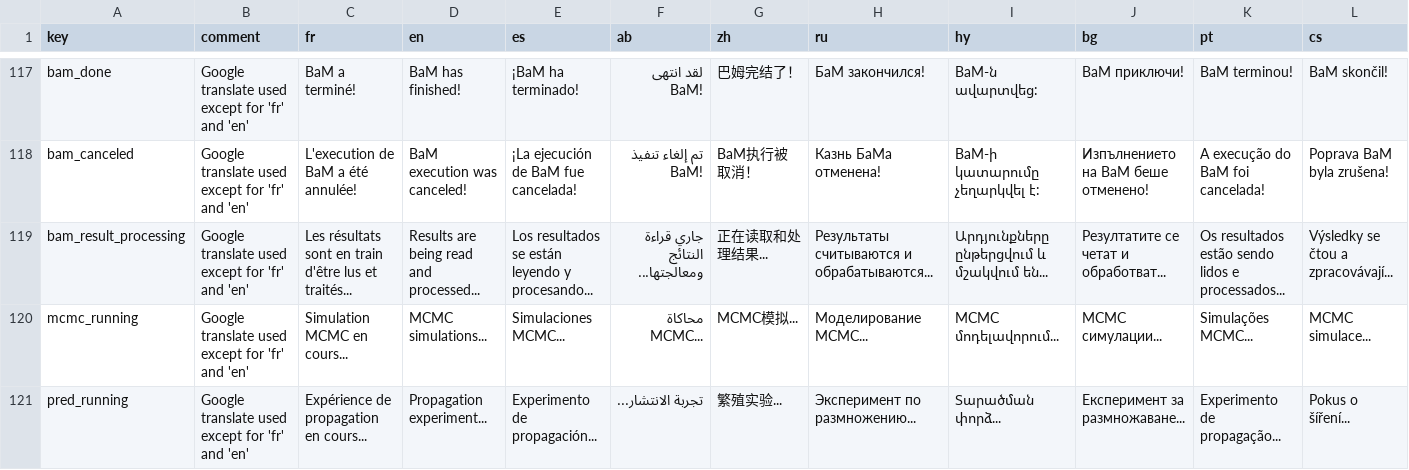
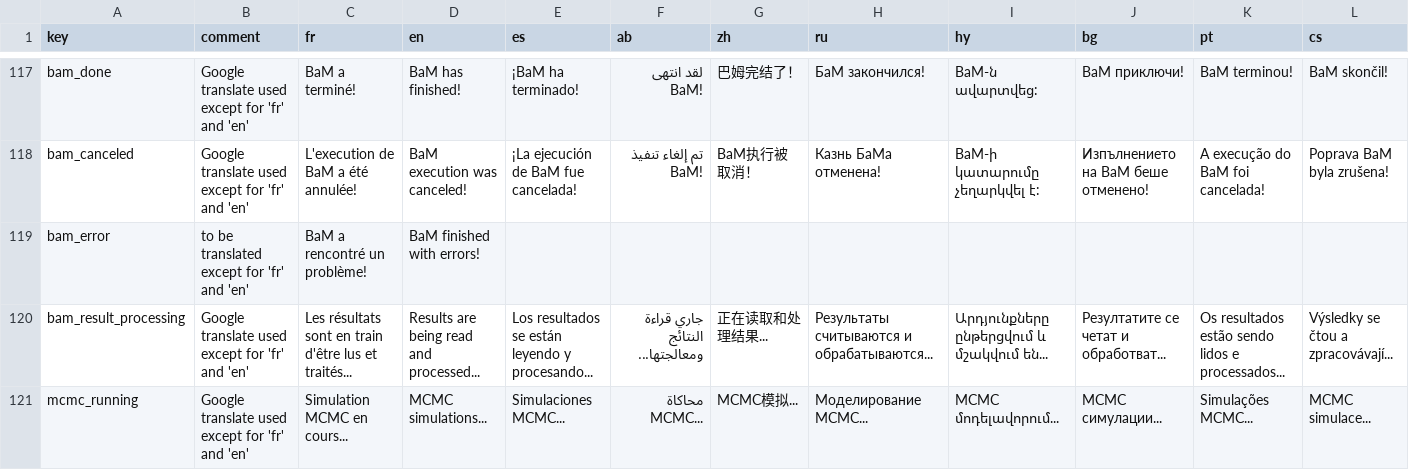
Before and after one commit to BaRatin-tools/BaRatinAGE, a CSV file: resources/i18n/translations.csv, drawn as a sheet; only a part is shown, gaps mark what is left out; the shorter side is filled out with more unchanged rows; rows hold the shown columns only; the diff names each change by its address in the sheet, - before the commit and + after, or states it on an @@ line.

```diff
--- a/resources/i18n/translations.csv
+++ b/resources/i18n/translations.csv
+row 119: bam_error | to be translated except for 'fr' and 'en' | BaM a rencontré un problème! | BaM finished with errors!
```
Also changed, not shown: 1 other file.
